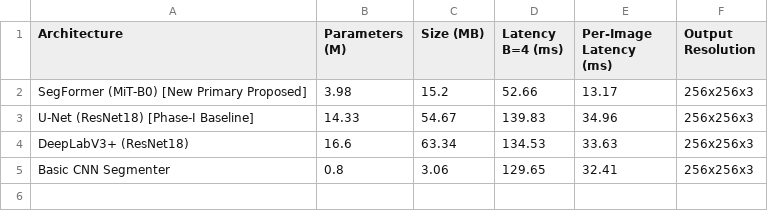
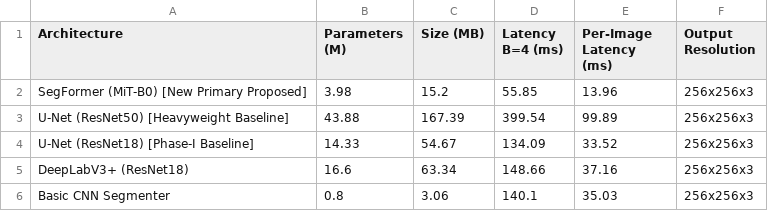
Before and after one commit to Vibhav1412/Cross-scale-agrifusion-uav-baseline, a CSV file: outputs/reports/model_architectures_summary.csv, drawn as a sheet.

Commit message:
results(benchmarks): update model architectures summary table with 5 models

```diff
--- a/outputs/reports/model_architectures_summary.csv
+++ b/outputs/reports/model_architectures_summary.csv
@@ -1,5 +1,6 @@
 Architecture,Parameters (M),Size (MB),Latency B=4 (ms),Per-Image Latency (ms),Output Resolution
-SegFormer (MiT-B0) [New Primary Proposed],3.98,15.2,52.66,13.17,256x256x3
-U-Net (ResNet18) [Phase-I Baseline],14.33,54.67,139.83,34.96,256x256x3
-DeepLabV3+ (ResNet18),16.6,63.34,134.53,33.63,256x256x3
-Basic CNN Segmenter,0.8,3.06,129.65,32.41,256x256x3
+SegFormer (MiT-B0) [New Primary Proposed],3.98,15.2,55.85,13.96,256x256x3
+U-Net (ResNet50) [Heavyweight Baseline],43.88,167.39,399.54,99.89,256x256x3
+U-Net (ResNet18) [Phase-I Baseline],14.33,54.67,134.09,33.52,256x256x3
+DeepLabV3+ (ResNet18),16.6,63.34,148.66,37.16,256x256x3
+Basic CNN Segmenter,0.8,3.06,140.1,35.03,256x256x3
```
